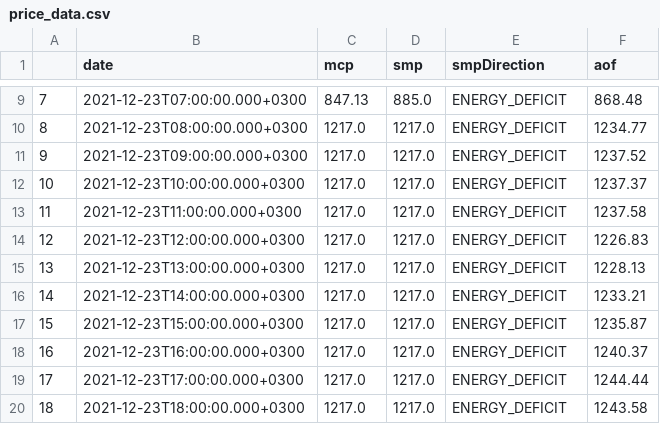
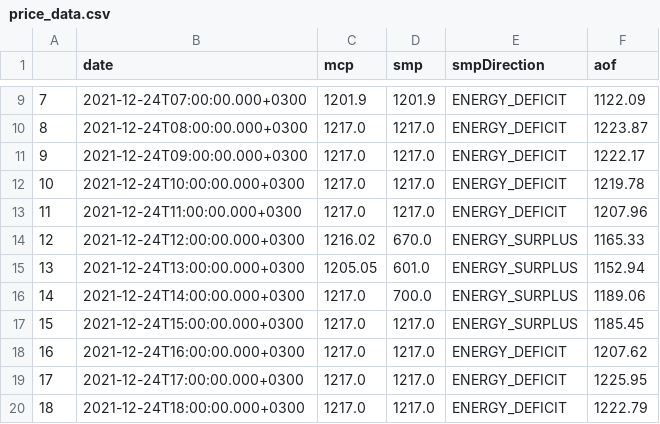
Before and after one commit to berkorbay/intraday, a CSV file: inst/market-data/price_data.csv, drawn as a sheet; only a part is shown, gaps mark what is left out; the diff covers the shown part only.

```diff
--- a/inst/market-data/price_data.csv
+++ b/inst/market-data/price_data.csv
@@ -9,12 +9,12 @@
-7,2021-12-23T07:00:00.000+0300,847.13,885.0,ENERGY_DEFICIT,868.48
-8,2021-12-23T08:00:00.000+0300,1217.0,1217.0,ENERGY_DEFICIT,1234.77
-9,2021-12-23T09:00:00.000+0300,1217.0,1217.0,ENERGY_DEFICIT,1237.52
-10,2021-12-23T10:00:00.000+0300,1217.0,1217.0,ENERGY_DEFICIT,1237.37
-11,2021-12-23T11:00:00.000+0300,1217.0,1217.0,ENERGY_DEFICIT,1237.58
-12,2021-12-23T12:00:00.000+0300,1217.0,1217.0,ENERGY_DEFICIT,1226.83
-13,2021-12-23T13:00:00.000+0300,1217.0,1217.0,ENERGY_DEFICIT,1228.13
-14,2021-12-23T14:00:00.000+0300,1217.0,1217.0,ENERGY_DEFICIT,1233.21
-15,2021-12-23T15:00:00.000+0300,1217.0,1217.0,ENERGY_DEFICIT,1235.87
-16,2021-12-23T16:00:00.000+0300,1217.0,1217.0,ENERGY_DEFICIT,1240.37
-17,2021-12-23T17:00:00.000+0300,1217.0,1217.0,ENERGY_DEFICIT,1244.44
-18,2021-12-23T18:00:00.000+0300,1217.0,1217.0,ENERGY_DEFICIT,1243.58
+7,2021-12-24T07:00:00.000+0300,1201.9,1201.9,ENERGY_DEFICIT,1122.09
+8,2021-12-24T08:00:00.000+0300,1217.0,1217.0,ENERGY_DEFICIT,1223.87
+9,2021-12-24T09:00:00.000+0300,1217.0,1217.0,ENERGY_DEFICIT,1222.17
+10,2021-12-24T10:00:00.000+0300,1217.0,1217.0,ENERGY_DEFICIT,1219.78
+11,2021-12-24T11:00:00.000+0300,1217.0,1217.0,ENERGY_DEFICIT,1207.96
+12,2021-12-24T12:00:00.000+0300,1216.02,670.0,ENERGY_SURPLUS,1165.33
+13,2021-12-24T13:00:00.000+0300,1205.05,601.0,ENERGY_SURPLUS,1152.94
+14,2021-12-24T14:00:00.000+0300,1217.0,700.0,ENERGY_SURPLUS,1189.06
+15,2021-12-24T15:00:00.000+0300,1217.0,1217.0,ENERGY_SURPLUS,1185.45
+16,2021-12-24T16:00:00.000+0300,1217.0,1217.0,ENERGY_DEFICIT,1207.62
+17,2021-12-24T17:00:00.000+0300,1217.0,1217.0,ENERGY_DEFICIT,1225.95
+18,2021-12-24T18:00:00.000+0300,1217.0,1217.0,ENERGY_DEFICIT,1222.79
```
Also changed, not shown: 48 edited cells elsewhere in this file, inst/market-data/intraday_summary.csv, 2 other files.
